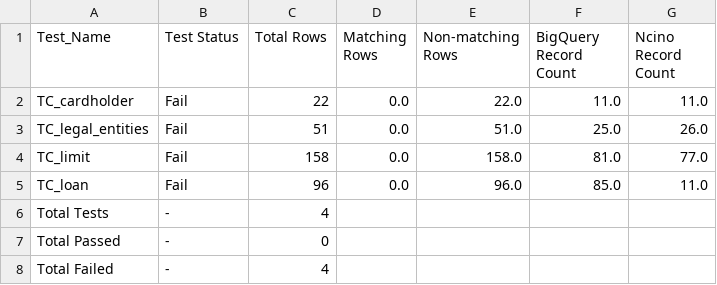
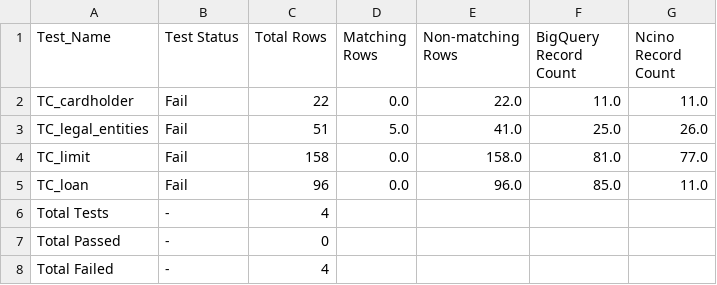
Before and after one commit to dangetirk/csp, a CSV file: CSP_TestFramework/Results/execution_report_20230705110002.csv (was CSP_TestFramework/Results/execution_report_20230704135324.csv), drawn as a sheet.

```diff
--- a/CSP_TestFramework/Results/execution_report_20230704135324.csv
+++ b/CSP_TestFramework/Results/execution_report_20230705110002.csv
@@ -2,3 +2,3 @@ Test_Name,Test Status,Total Rows,Matching Rows,Non-matching Rows,BigQuery Record
 TC_cardholder,Fail,22,0.0,22.0,11.0,11.0
-TC_legal_entities,Fail,51,0.0,51.0,25.0,26.0
+TC_legal_entities,Fail,51,5.0,41.0,25.0,26.0
 TC_limit,Fail,158,0.0,158.0,81.0,77.0
```
Also changed, not shown: CSP_TestFramework/Results/TC_cardholder_results.csv, CSP_TestFramework/Results/TC_legal_entities_results.csv, 8 other files.
